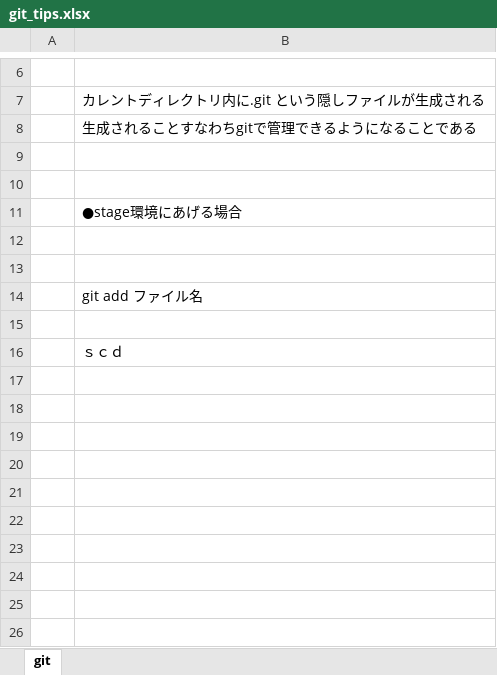
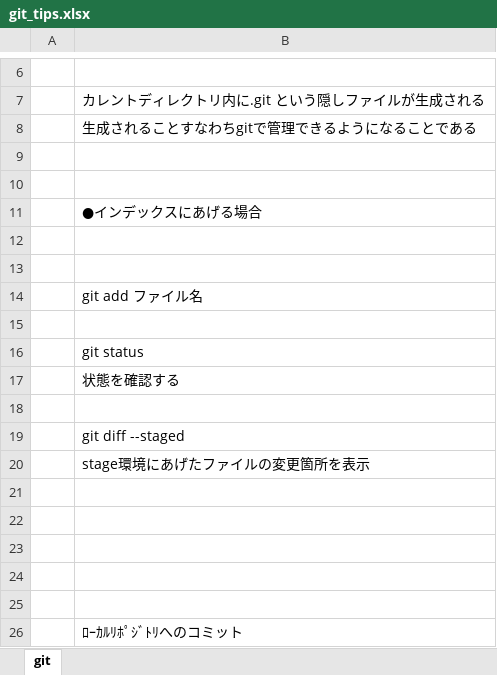
Before and after one commit to yama2017/study, an Excel workbook: git_tips.xlsx, sheet git, drawn as a sheet; only a part is shown, gaps mark what is left out; values as stored, in another font and other column widths than the file's, no borders; charts and pictures not drawn; the diff names each change by its address in the sheet, - before the commit and + after, or states it on an @@ line.

Commit message:
20171218modi

```diff
--- a/git_tips.xlsx (sheet git)
+++ b/git_tips.xlsx (sheet git)
-B11: ●stage環境にあげる場合
+B11: ●インデックスにあげる場合
-B16: ｓｃｄ
+B16: git status
+row 17:  | 状態を確認する
+row 18: (empty)
+row 19:  | git diff --staged
+row 20:  | stage環境にあげたファイルの変更箇所を表示
+row 21: (empty)
+row 22: (empty)
+row 23: (empty)
+row 24: (empty)
+row 25: (empty)
+row 26:  | ﾛｰｶﾙﾘﾎﾟｼﾞﾄﾘへのコミット
```
Also changed, not shown: charts or pictures.
